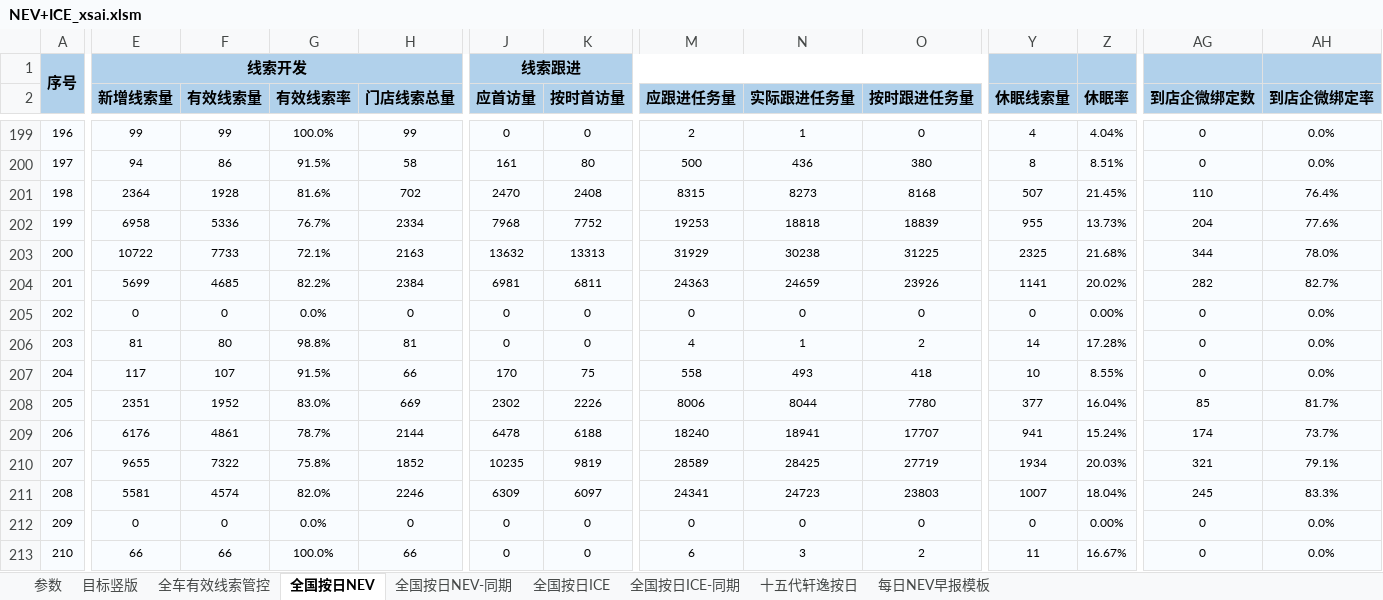
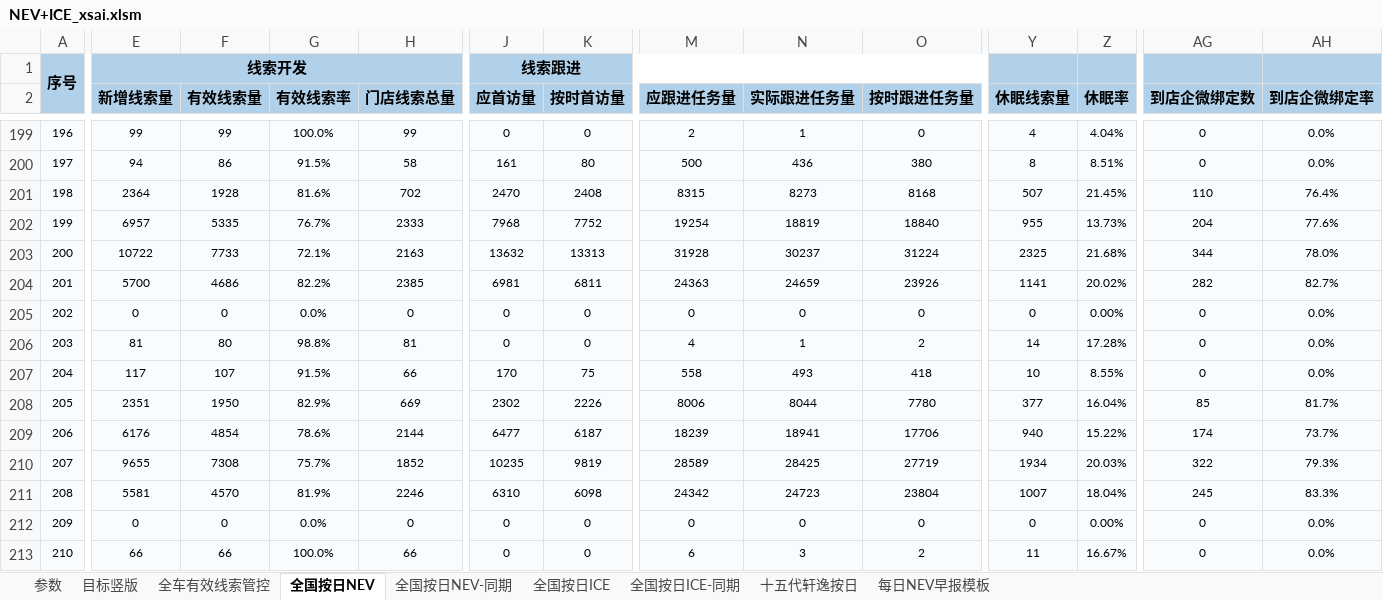
Before and after one commit to Django604/AI_Digest, an Excel workbook: data/source/NEV+ICE_xsai.xlsm, sheet 全国按日NEV, drawn as a sheet; only a part is shown, gaps mark what is left out; values as stored, in another font and other column widths than the file's, no borders; the diff covers the shown part only; the diff names each change by its address in the sheet, - before the commit and + after, or states it on an @@ line.

```diff
--- a/data/source/NEV+ICE_xsai.xlsm (sheet 全国按日NEV)
+++ b/data/source/NEV+ICE_xsai.xlsm (sheet 全国按日NEV)
-E202 (新增线索量): 6958
+E202 (新增线索量): 6957
-F202 (有效线索量): 5336
+F202 (有效线索量): 5335
-H202 (门店线索总量): 2334
+H202 (门店线索总量): 2333
-M202 (应跟进任务量): 19253
+M202 (应跟进任务量): 19254
-N202 (实际跟进任务量): 18818
+N202 (实际跟进任务量): 18819
-O202 (按时跟进任务量): 18839
+O202 (按时跟进任务量): 18840
-M203 (应跟进任务量): 31929
+M203 (应跟进任务量): 31928
-N203 (实际跟进任务量): 30238
+N203 (实际跟进任务量): 30237
-O203 (按时跟进任务量): 31225
+O203 (按时跟进任务量): 31224
-E204 (新增线索量): 5699
+E204 (新增线索量): 5700
-F204 (有效线索量): 4685
+F204 (有效线索量): 4686
-H204 (门店线索总量): 2384
+H204 (门店线索总量): 2385
-F208 (有效线索量): 1952
+F208 (有效线索量): 1950
-G208 (有效线索率): 83.0%
+G208 (有效线索率): 82.9%
-F209 (有效线索量): 4861
+F209 (有效线索量): 4854
-G209 (有效线索率): 78.7%
+G209 (有效线索率): 78.6%
-J209 (应首访量): 6478
+J209 (应首访量): 6477
-K209 (按时首访量): 6188
+K209 (按时首访量): 6187
-M209 (应跟进任务量): 18240
+M209 (应跟进任务量): 18239
-O209 (按时跟进任务量): 17707
+O209 (按时跟进任务量): 17706
-Y209 (休眠线索量): 941
+Y209 (休眠线索量): 940
-Z209 (休眠率): 15.24%
+Z209 (休眠率): 15.22%
-F210 (有效线索量): 7322
+F210 (有效线索量): 7308
-G210 (有效线索率): 75.8%
+G210 (有效线索率): 75.7%
-AG210 (到店企微绑定数): 321
+AG210 (到店企微绑定数): 322
-AH210 (到店企微绑定率): 79.1%
+AH210 (到店企微绑定率): 79.3%
-F211 (有效线索量): 4574
+F211 (有效线索量): 4570
-G211 (有效线索率): 82.0%
+G211 (有效线索率): 81.9%
-J211 (应首访量): 6309
+J211 (应首访量): 6310
-K211 (按时首访量): 6097
+K211 (按时首访量): 6098
-M211 (应跟进任务量): 24341
+M211 (应跟进任务量): 24342
-O211 (按时跟进任务量): 23803
+O211 (按时跟进任务量): 23804
```
Also changed, not shown: 243 edited cells elsewhere in this sheet, data/source/NEV+ICE_ldai.xlsm, 5 other files.
